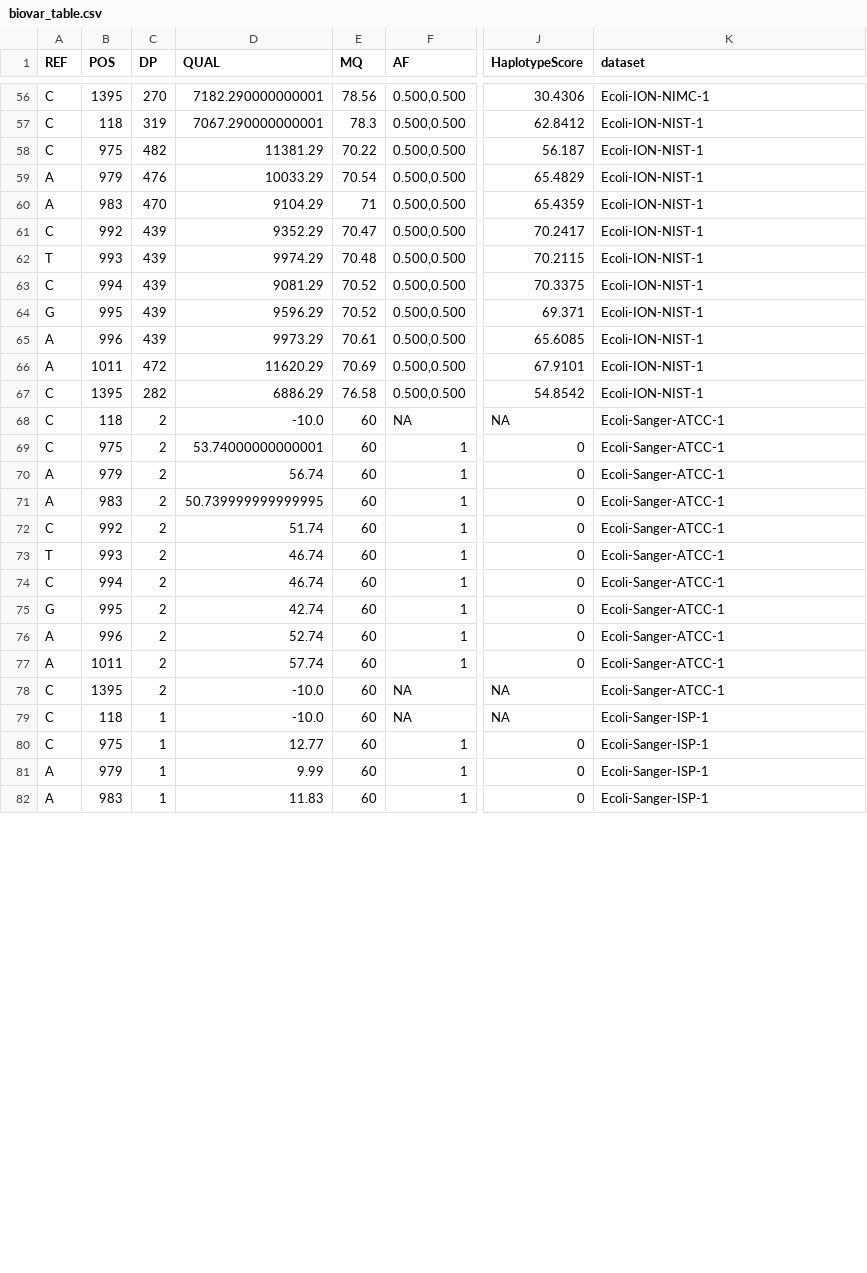
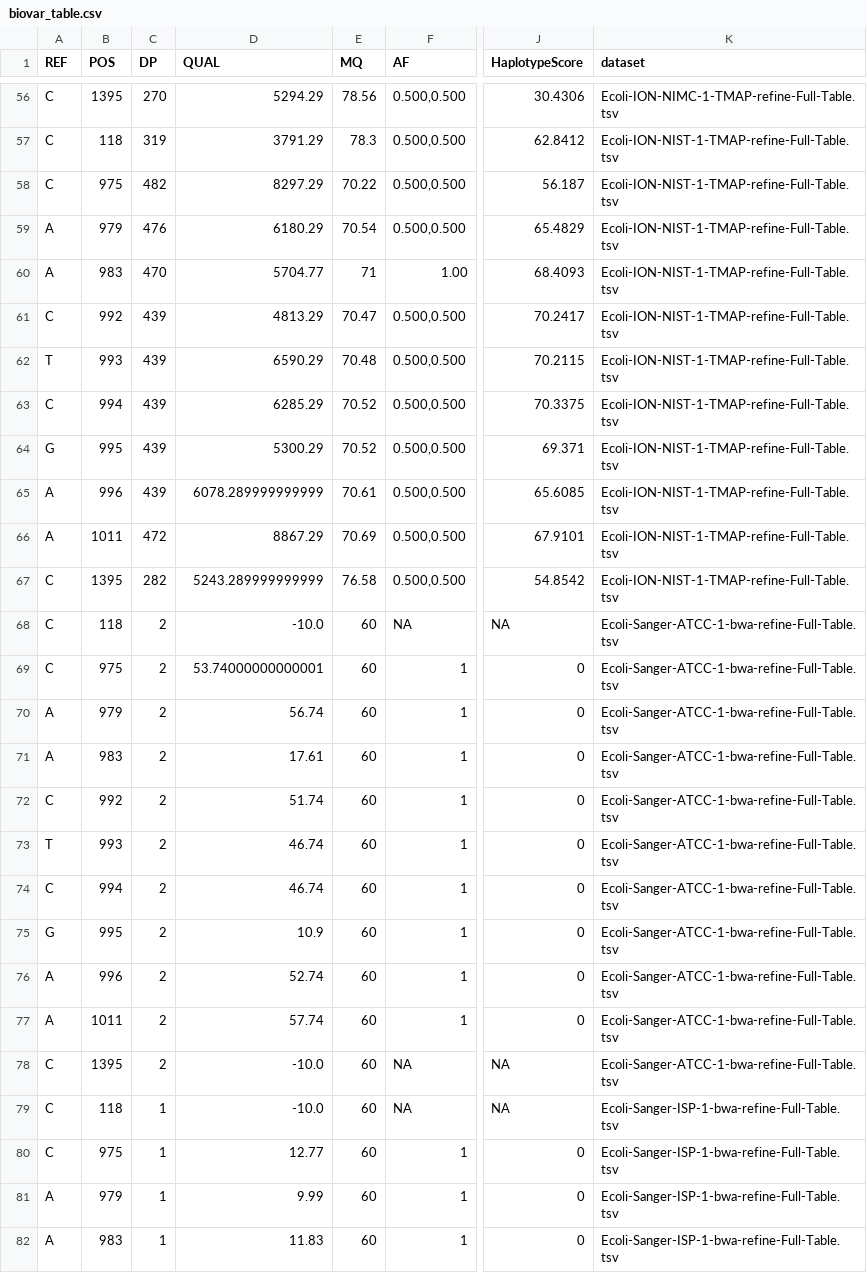
Before and after one commit to dasmoocher/ccqm_mbwg_16S, a CSV file: stats/data/biovar_table.csv, drawn as a sheet; only a part is shown, gaps mark what is left out; the diff covers the shown part only; the diff names each change by its address in the sheet, - before the commit and + after, or states it on an @@ line.

```diff
--- a/stats/data/biovar_table.csv
+++ b/stats/data/biovar_table.csv
-D56 (QUAL): 7182.290000000001
+D56 (QUAL): 5294.29
-K56 (dataset): Ecoli-ION-NIMC-1
+K56 (dataset): Ecoli-ION-NIMC-1-TMAP-refine-Full-Table.tsv
-D57 (QUAL): 7067.290000000001
+D57 (QUAL): 3791.29
-K57:K67 (dataset): Ecoli-ION-NIST-1
+K57:K67 (dataset): Ecoli-ION-NIST-1-TMAP-refine-Full-Table.tsv
-D58 (QUAL): 11381.29
+D58 (QUAL): 8297.29
-D59 (QUAL): 10033.29
+D59 (QUAL): 6180.29
-D60 (QUAL): 9104.29
+D60 (QUAL): 5704.77
-F60 (AF): 0.500,0.500
+F60 (AF): 1.00
-J60 (HaplotypeScore): 65.4359
+J60 (HaplotypeScore): 68.4093
-D61 (QUAL): 9352.29
+D61 (QUAL): 4813.29
-D62 (QUAL): 9974.29
+D62 (QUAL): 6590.29
-D63 (QUAL): 9081.29
+D63 (QUAL): 6285.29
-D64 (QUAL): 9596.29
+D64 (QUAL): 5300.29
-D65 (QUAL): 9973.29
+D65 (QUAL): 6078.289999999999
-D66 (QUAL): 11620.29
+D66 (QUAL): 8867.29
-D67 (QUAL): 6886.29
+D67 (QUAL): 5243.289999999999
-K68:K78 (dataset): Ecoli-Sanger-ATCC-1
+K68:K78 (dataset): Ecoli-Sanger-ATCC-1-bwa-refine-Full-Table.tsv
-D71 (QUAL): 50.739999999999995
+D71 (QUAL): 17.61
-D75 (QUAL): 42.74
+D75 (QUAL): 10.9
-K79:K82 (dataset): Ecoli-Sanger-ISP-1
+K79:K82 (dataset): Ecoli-Sanger-ISP-1-bwa-refine-Full-Table.tsv
```
Also changed, not shown: 142 edited cells elsewhere in this file, 7 other files.
